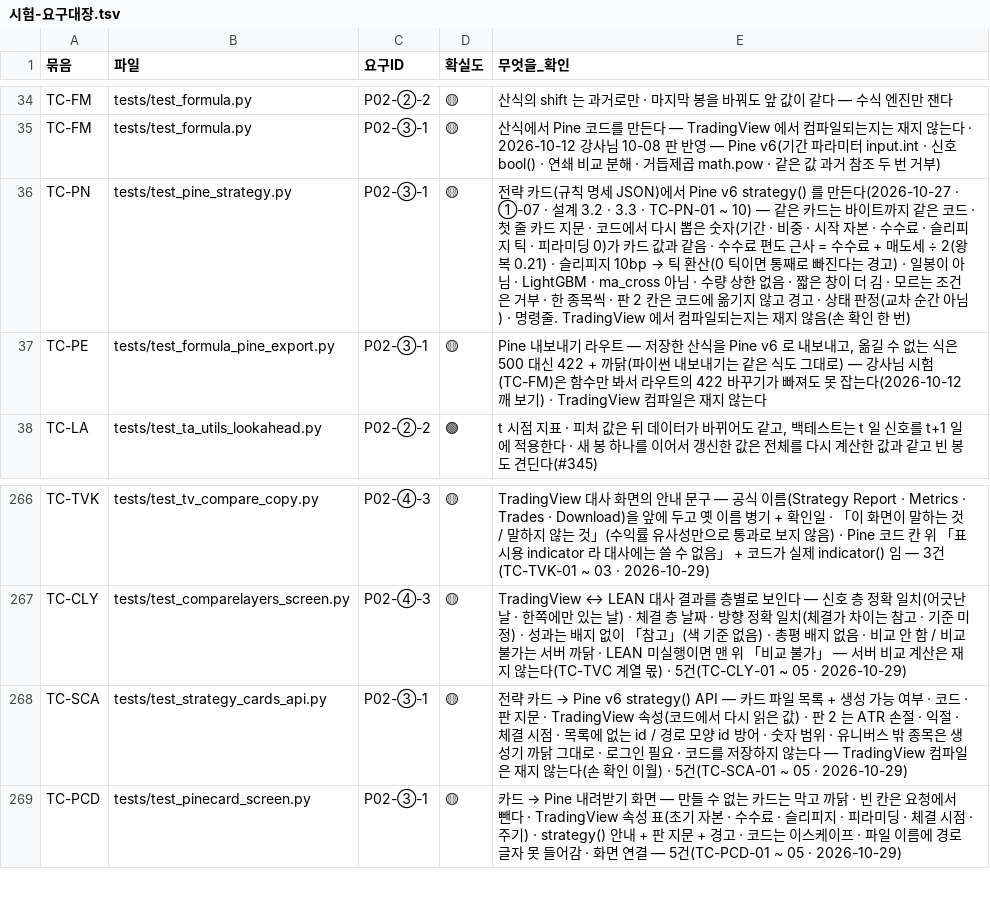
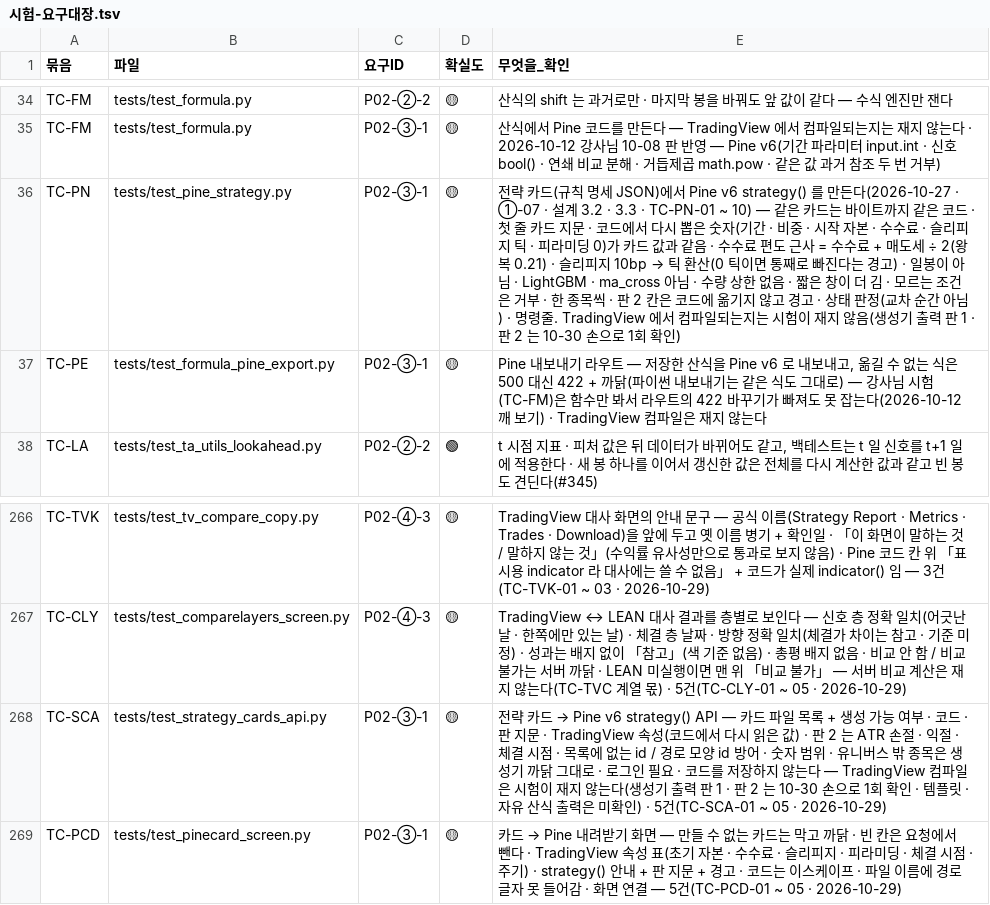
Before and after one commit to EST-team-project/Qurious, a TSV file: docs/phase-3/01-analysis/requirements/대장/시험-요구대장.tsv, drawn as a sheet; only a part is shown, gaps mark what is left out.

```diff
--- a/docs/phase-3/01-analysis/requirements/대장/시험-요구대장.tsv
+++ b/docs/phase-3/01-analysis/requirements/대장/시험-요구대장.tsv
@@ -35,3 +35,3 @@ TC-FM	tests/test_formula.py	P02-②-2	🟡	산식의 shift 는 과거로만 ·
 TC-FM	tests/test_formula.py	P02-③-1	🟡	산식에서 Pine 코드를 만든다 — TradingView 에서 컴파일되는지는 재지 않는다 · 2026-10-12 강사님 10-08 판 반영 — Pine v6(기간 파라미터 input.int · 신호 bool() · 연쇄 비교 분해 · 거듭제곱 math.pow · 같은 값 과거 참조 두 번 거부)
-TC-PN	tests/test_pine_strategy.py	P02-③-1	🟡	전략 카드(규칙 명세 JSON)에서 Pine v6 strategy() 를 만든다(2026-10-27 · ①-07 · 설계 3.2 · 3.3 · TC-PN-01 ~ 10) — 같은 카드는 바이트까지 같은 코드 · 첫 줄 카드 지문 · 코드에서 다시 뽑은 숫자(기간 · 비중 · 시작 자본 · 수수료 · 슬리피지 틱 · 피라미딩 0)가 카드 값과 같음 · 수수료 편도 근사 = 수수료 + 매도세 ÷ 2(왕복 0.21) · 슬리피지 10bp → 틱 환산(0 틱이면 통째로 빠진다는 경고) · 일봉이 아님 · LightGBM · ma_cross 아님 · 수량 상한 없음 · 짧은 창이 더 김 · 모르는 조건은 거부 · 한 종목씩 · 판 2 칸은 코드에 옮기지 않고 경고 · 상태 판정(교차 순간 아님) · 명령줄. TradingView 에서 컴파일되는지는 재지 않음(손 확인 한 번)
+TC-PN	tests/test_pine_strategy.py	P02-③-1	🟡	전략 카드(규칙 명세 JSON)에서 Pine v6 strategy() 를 만든다(2026-10-27 · ①-07 · 설계 3.2 · 3.3 · TC-PN-01 ~ 10) — 같은 카드는 바이트까지 같은 코드 · 첫 줄 카드 지문 · 코드에서 다시 뽑은 숫자(기간 · 비중 · 시작 자본 · 수수료 · 슬리피지 틱 · 피라미딩 0)가 카드 값과 같음 · 수수료 편도 근사 = 수수료 + 매도세 ÷ 2(왕복 0.21) · 슬리피지 10bp → 틱 환산(0 틱이면 통째로 빠진다는 경고) · 일봉이 아님 · LightGBM · ma_cross 아님 · 수량 상한 없음 · 짧은 창이 더 김 · 모르는 조건은 거부 · 한 종목씩 · 판 2 칸은 코드에 옮기지 않고 경고 · 상태 판정(교차 순간 아님) · 명령줄. TradingView 에서 컴파일되는지는 시험이 재지 않음(생성기 출력 판 1 · 판 2 는 10-30 손으로 1회 확인)
 TC-PE	tests/test_formula_pine_export.py	P02-③-1	🟡	Pine 내보내기 라우트 — 저장한 산식을 Pine v6 로 내보내고, 옮길 수 없는 식은 500 대신 422 + 까닭(파이썬 내보내기는 같은 식도 그대로) — 강사님 시험(TC-FM)은 함수만 봐서 라우트의 422 바꾸기가 빠져도 못 잡는다(2026-10-12 깨 보기) · TradingView 컴파일은 재지 않는다
@@ -267,3 +267,3 @@ TC-TVK	tests/test_tv_compare_copy.py	P02-④-3	🟡	TradingView 대사 화면의
 TC-CLY	tests/test_comparelayers_screen.py	P02-④-3	🟡	TradingView ↔ LEAN 대사 결과를 층별로 보인다 — 신호 층 정확 일치(어긋난 날 · 한쪽에만 있는 날) · 체결 층 날짜 · 방향 정확 일치(체결가 차이는 참고 · 기준 미정) · 성과는 배지 없이 「참고」(색 기준 없음) · 총평 배지 없음 · 비교 안 함 / 비교 불가는 서버 까닭 · LEAN 미실행이면 맨 위 「비교 불가」 — 서버 비교 계산은 재지 않는다(TC-TVC 계열 몫) · 5건(TC-CLY-01 ~ 05 · 2026-10-29)
-TC-SCA	tests/test_strategy_cards_api.py	P02-③-1	🟡	전략 카드 → Pine v6 strategy() API — 카드 파일 목록 + 생성 가능 여부 · 코드 · 판 지문 · TradingView 속성(코드에서 다시 읽은 값) · 판 2 는 ATR 손절 · 익절 · 체결 시점 · 목록에 없는 id / 경로 모양 id 방어 · 숫자 범위 · 유니버스 밖 종목은 생성기 까닭 그대로 · 로그인 필요 · 코드를 저장하지 않는다 — TradingView 컴파일은 재지 않는다(손 확인 이월) · 5건(TC-SCA-01 ~ 05 · 2026-10-29)
+TC-SCA	tests/test_strategy_cards_api.py	P02-③-1	🟡	전략 카드 → Pine v6 strategy() API — 카드 파일 목록 + 생성 가능 여부 · 코드 · 판 지문 · TradingView 속성(코드에서 다시 읽은 값) · 판 2 는 ATR 손절 · 익절 · 체결 시점 · 목록에 없는 id / 경로 모양 id 방어 · 숫자 범위 · 유니버스 밖 종목은 생성기 까닭 그대로 · 로그인 필요 · 코드를 저장하지 않는다 — TradingView 컴파일은 시험이 재지 않는다(생성기 출력 판 1 · 판 2 는 10-30 손으로 1회 확인 · 템플릿 · 자유 산식 출력은 미확인) · 5건(TC-SCA-01 ~ 05 · 2026-10-29)
 TC-PCD	tests/test_pinecard_screen.py	P02-③-1	🟡	카드 → Pine 내려받기 화면 — 만들 수 없는 카드는 막고 까닭 · 빈 칸은 요청에서 뺀다 · TradingView 속성 표(초기 자본 · 수수료 · 슬리피지 · 피라미딩 · 체결 시점 · 주기) · strategy() 안내 + 판 지문 + 경고 · 코드는 이스케이프 · 파일 이름에 경로 글자 못 들어감 · 화면 연결 — 5건(TC-PCD-01 ~ 05 · 2026-10-29)
```
Also changed, not shown: 9 other files.
